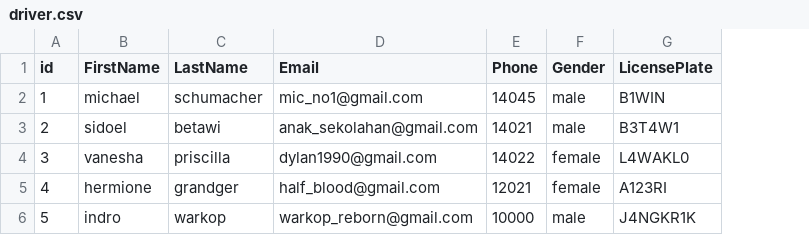
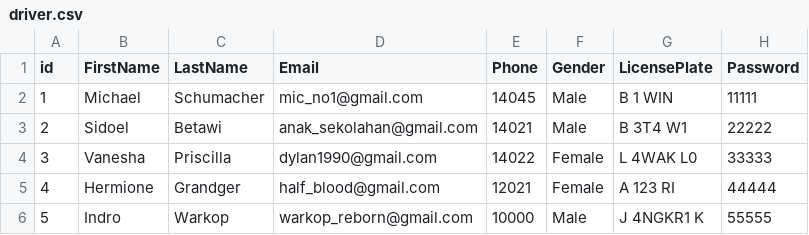
Before and after one commit to marcosumali/OmRia.com, a CSV file: seeders/driver.csv, drawn as a sheet; the diff names each change by its address in the sheet, - before the commit and + after, or states it on an @@ line.

```diff
--- a/seeders/driver.csv
+++ b/seeders/driver.csv
+column H (Password), rows 2-6: 11111 | 22222 | 33333 | 44444 | 55555
-B2 (FirstName): michael
+B2 (FirstName): Michael
-C2 (LastName): schumacher
+C2 (LastName): Schumacher
-F2:F3 (Gender): male
+F2:F3 (Gender): Male
-G2 (LicensePlate): B1WIN
+G2 (LicensePlate): B 1 WIN
-B3 (FirstName): sidoel
+B3 (FirstName): Sidoel
-C3 (LastName): betawi
+C3 (LastName): Betawi
-G3 (LicensePlate): B3T4W1
+G3 (LicensePlate): B 3T4 W1
-B4 (FirstName): vanesha
+B4 (FirstName): Vanesha
-C4 (LastName): priscilla
+C4 (LastName): Priscilla
-F4:F5 (Gender): female
+F4:F5 (Gender): Female
-G4 (LicensePlate): L4WAKL0
+G4 (LicensePlate): L 4WAK L0
-B5 (FirstName): hermione
+B5 (FirstName): Hermione
-C5 (LastName): grandger
+C5 (LastName): Grandger
-G5 (LicensePlate): A123RI
+G5 (LicensePlate): A 123 RI
-B6 (FirstName): indro
+B6 (FirstName): Indro
-C6 (LastName): warkop
+C6 (LastName): Warkop
-F6 (Gender): male
+F6 (Gender): Male
-G6 (LicensePlate): J4NGKR1K
+G6 (LicensePlate): J 4NGKR1 K
```
Also changed, not shown: 27 other files.
